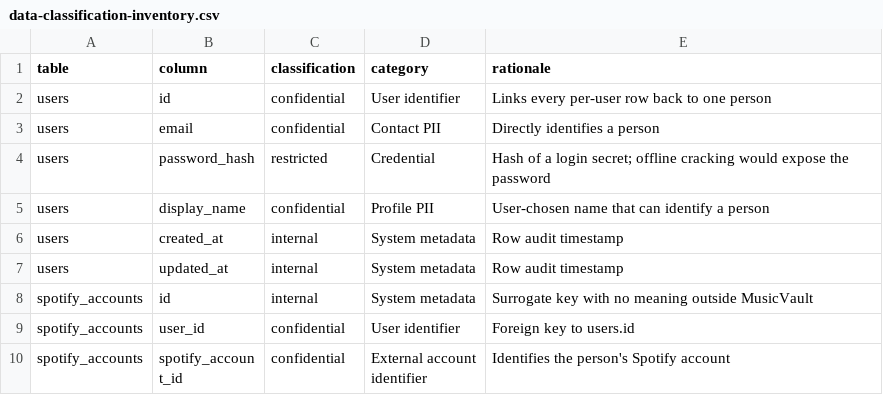
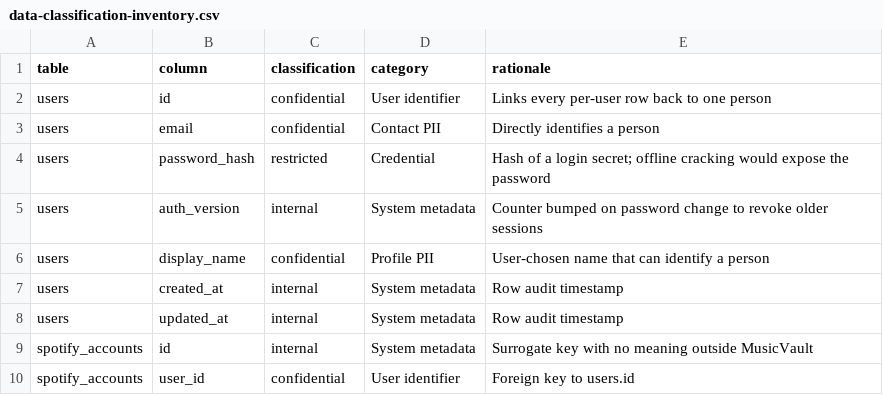
Before and after one commit to CPSC-491-Group-2/MusicVault, a CSV file: docs/data-classification-inventory.csv, drawn as a sheet; only a part is shown; the shorter side is filled out with more unchanged rows; the diff names each change by its address in the sheet, - before the commit and + after, or states it on an @@ line.

Commit message:
feat(db): add users.auth_version column

```diff
--- a/docs/data-classification-inventory.csv
+++ b/docs/data-classification-inventory.csv
+row 5: users | auth_version | internal | System metadata | Counter bumped on password change to revoke older sessions
```
Also changed, not shown: 3 other files.
